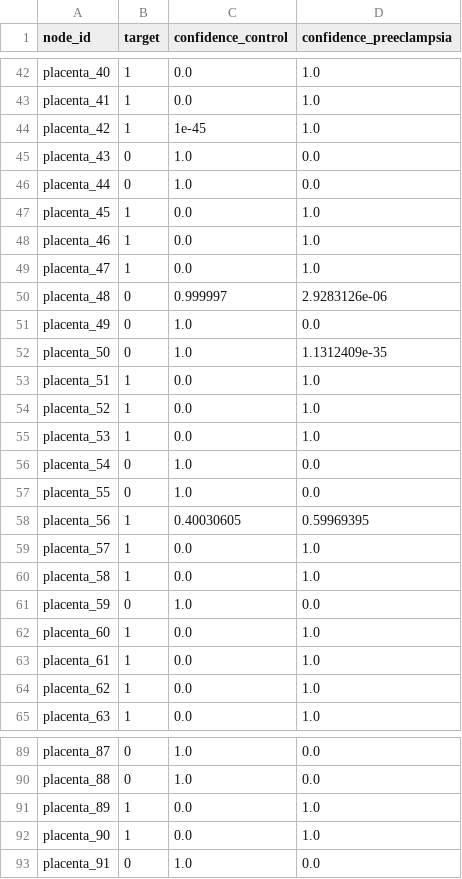
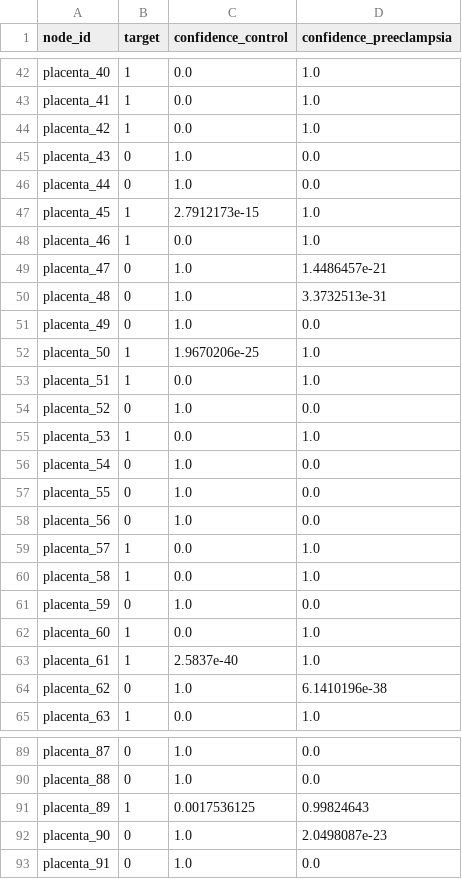
Before and after one commit to mubbytheback/gnn-challenge, a CSV file: submissions/advanced_gnn_preds_with_confidence.csv, drawn as a sheet; only a part is shown, gaps mark what is left out; the diff covers the shown part only.

```diff
--- a/submissions/advanced_gnn_preds_with_confidence.csv
+++ b/submissions/advanced_gnn_preds_with_confidence.csv
@@ -43,13 +43,13 @@ placenta_40,1,0.0,1.0
 placenta_41,1,0.0,1.0
-placenta_42,1,1e-45,1.0
+placenta_42,1,0.0,1.0
 placenta_43,0,1.0,0.0
 placenta_44,0,1.0,0.0
-placenta_45,1,0.0,1.0
+placenta_45,1,2.7912173e-15,1.0
 placenta_46,1,0.0,1.0
-placenta_47,1,0.0,1.0
-placenta_48,0,0.999997,2.9283126e-06
+placenta_47,0,1.0,1.4486457e-21
+placenta_48,0,1.0,3.3732513e-31
 placenta_49,0,1.0,0.0
-placenta_50,0,1.0,1.1312409e-35
+placenta_50,1,1.9670206e-25,1.0
 placenta_51,1,0.0,1.0
-placenta_52,1,0.0,1.0
+placenta_52,0,1.0,0.0
 placenta_53,1,0.0,1.0
@@ -57,3 +57,3 @@ placenta_54,0,1.0,0.0
 placenta_55,0,1.0,0.0
-placenta_56,1,0.40030605,0.59969395
+placenta_56,0,1.0,0.0
 placenta_57,1,0.0,1.0
@@ -62,4 +62,4 @@ placenta_59,0,1.0,0.0
 placenta_60,1,0.0,1.0
-placenta_61,1,0.0,1.0
-placenta_62,1,0.0,1.0
+placenta_61,1,2.5837e-40,1.0
+placenta_62,0,1.0,6.1410196e-38
 placenta_63,1,0.0,1.0
@@ -90,4 +90,4 @@ placenta_87,0,1.0,0.0
 placenta_88,0,1.0,0.0
-placenta_89,1,0.0,1.0
-placenta_90,1,0.0,1.0
+placenta_89,1,0.0017536125,0.99824643
+placenta_90,0,1.0,2.0498087e-23
 placenta_91,0,1.0,0.0
```
Also changed, not shown: 22 edited cells elsewhere in this file, submissions/advanced_gnn_preds.csv, 15 other files.
